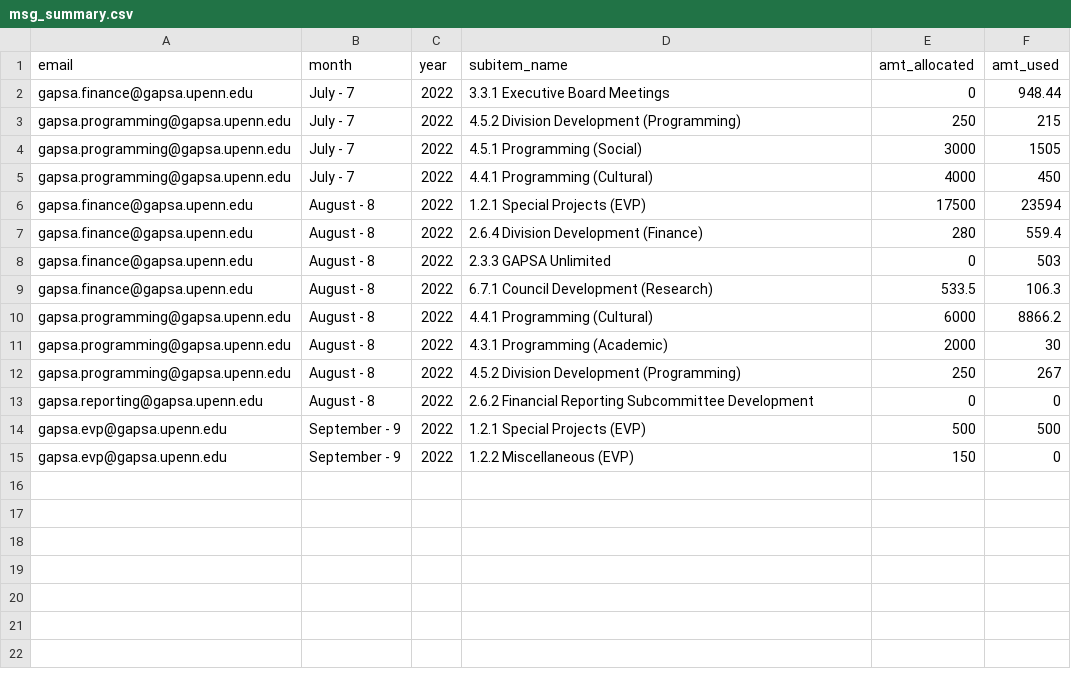
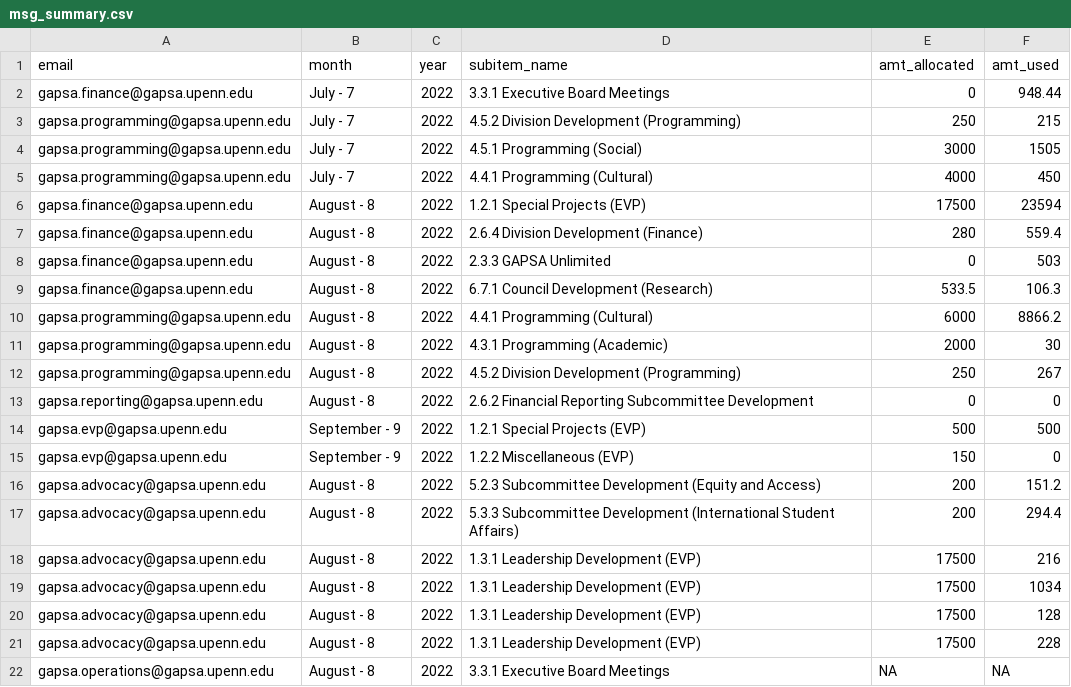
Before and after one commit to xehu/gapsa_budget_flash_report, a CSV file: msg_summary.csv, drawn as a sheet; the diff names each change by its address in the sheet, - before the commit and + after, or states it on an @@ line.

```diff
--- a/msg_summary.csv
+++ b/msg_summary.csv
+row 16: gapsa.advocacy@gapsa.upenn.edu | August - 8 | 2022 | 5.2.3 Subcommittee Development (Equity and Access) | 200 | 151.2
+row 17: gapsa.advocacy@gapsa.upenn.edu | August - 8 | 2022 | 5.3.3 Subcommittee Development (International Student Affairs) | 200 | 294.4
+row 18: gapsa.advocacy@gapsa.upenn.edu | August - 8 | 2022 | 1.3.1 Leadership Development (EVP) | 17500 | 216
+row 19: gapsa.advocacy@gapsa.upenn.edu | August - 8 | 2022 | 1.3.1 Leadership Development (EVP) | 17500 | 1034
+row 20: gapsa.advocacy@gapsa.upenn.edu | August - 8 | 2022 | 1.3.1 Leadership Development (EVP) | 17500 | 128
+row 21: gapsa.advocacy@gapsa.upenn.edu | August - 8 | 2022 | 1.3.1 Leadership Development (EVP) | 17500 | 228
+row 22: gapsa.operations@gapsa.upenn.edu | August - 8 | 2022 | 3.3.1 Executive Board Meetings | NA | NA
```
Also changed, not shown: budget_summary.csv, 1 other file.
